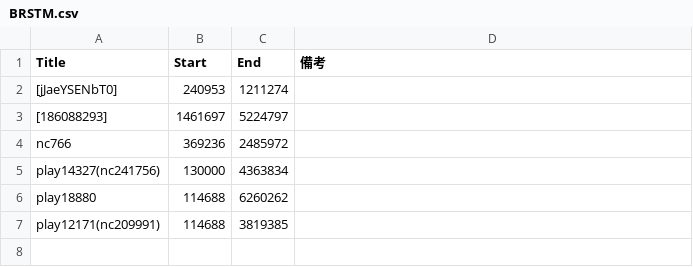
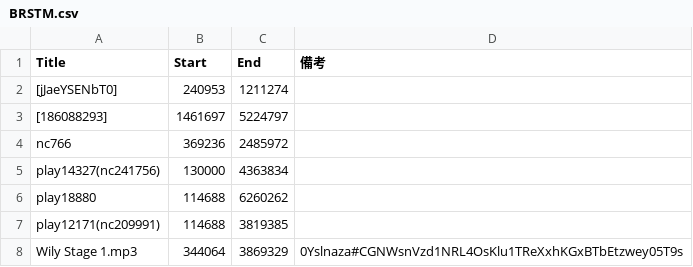
Before and after one commit to PC-CNT/mkn-10, a CSV file: BRSTM.csv, drawn as a sheet.

Commit message:
Update BRSTM.csv

```diff
--- a/BRSTM.csv
+++ b/BRSTM.csv
@@ -7 +7,2 @@ play18880,114688,6260262,
 play12171(nc209991),114688,3819385,
+Wily Stage 1.mp3,344064,3869329,0Yslnaza#CGNWsnVzd1NRL4OsKlu1TReXxhKGxBTbEtzwey05T9s
```
